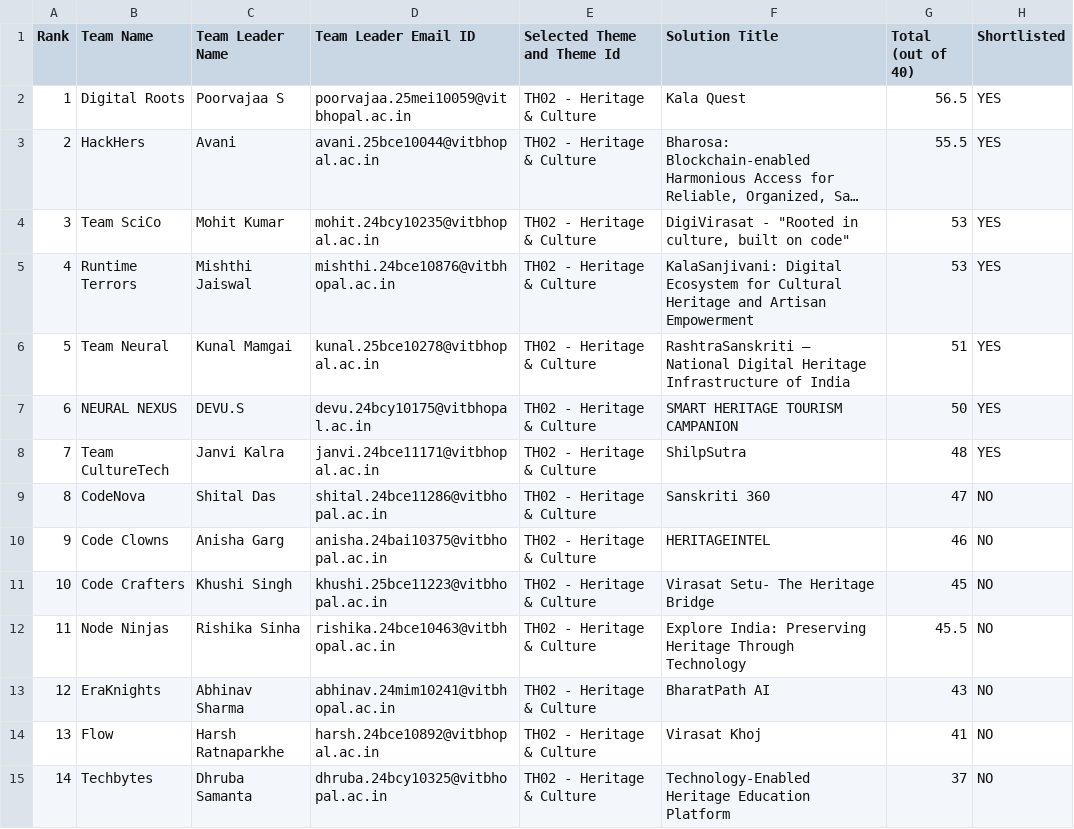
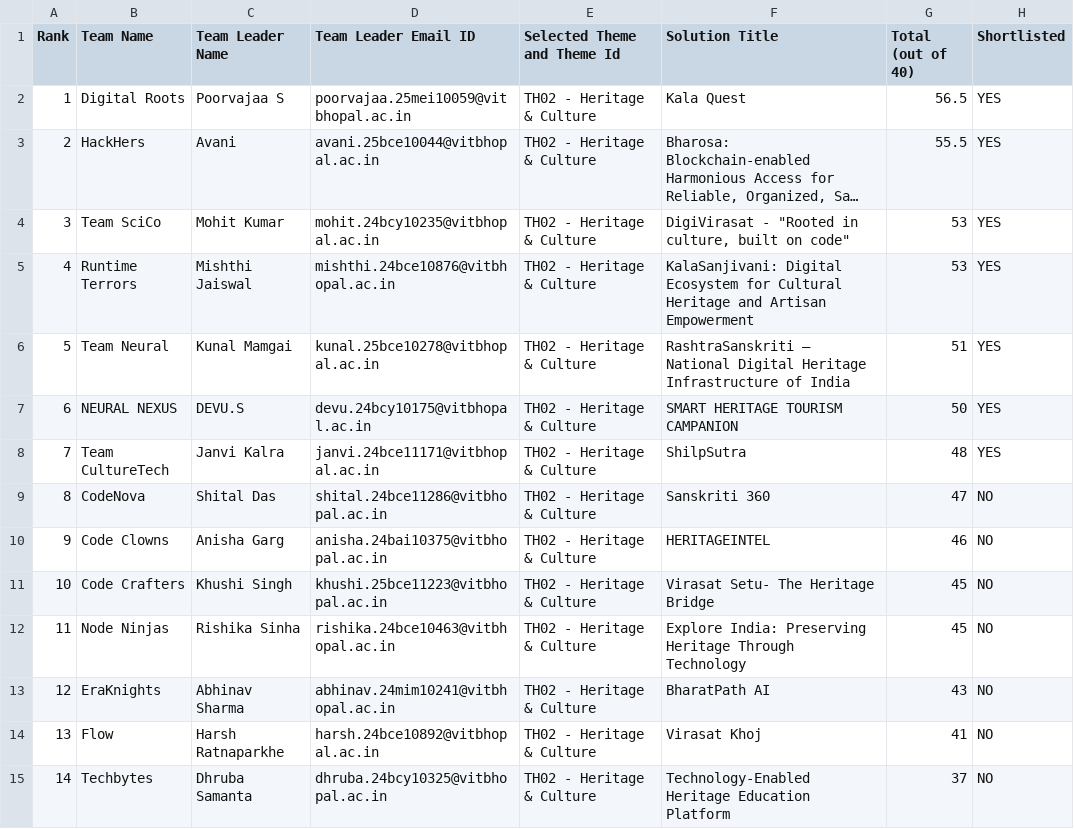
Before and after one commit to soumyaGhoshh/Innovit-2026, a CSV file: public/Result-phase-2/th02.csv, drawn as a sheet; long unchanged cells end in ….

Commit message:
Update th02.csv

```diff
--- a/public/Result-phase-2/th02.csv
+++ b/public/Result-phase-2/th02.csv
@@ -11,3 +11,3 @@ Rank,Team Name ,Team Leader Name ,Team Leader Email ID ,  Selected Theme and The
 10,Code Crafters ,Khushi Singh ,khushi.25bce11223@vitbhopal.ac.in,TH02 - Heritage & Culture,Virasat Setu- The Heritage Bridge,45,NO
-11,Node Ninjas,Rishika Sinha,rishika.24bce10463@vitbhopal.ac.in,TH02 - Heritage & Culture,Explore India: Preserving Heritage Through Technology ,45.5,NO
+11,Node Ninjas,Rishika Sinha,rishika.24bce10463@vitbhopal.ac.in,TH02 - Heritage & Culture,Explore India: Preserving Heritage Through Technology ,45,NO
 12,EraKnights,Abhinav Sharma,abhinav.24mim10241@vitbhopal.ac.in,TH02 - Heritage & Culture,BharatPath AI,43,NO
```
